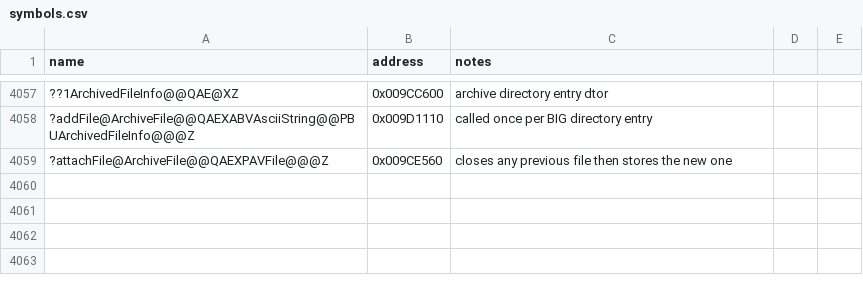
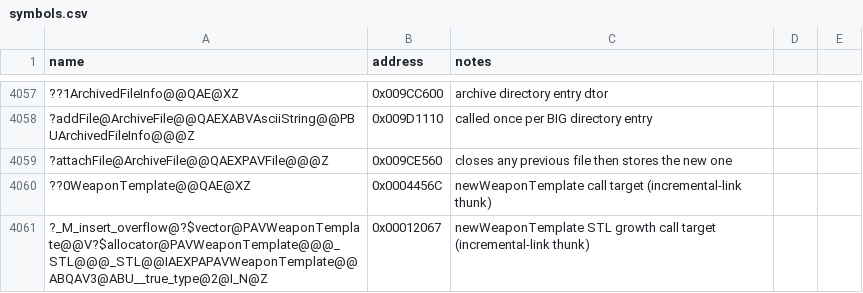
Before and after one commit to Doble-K/Open-BFME-1, a CSV file: reverse/symbols.csv, drawn as a sheet; only a part is shown, gaps mark what is left out; the diff names each change by its address in the sheet, - before the commit and + after, or states it on an @@ line.

```diff
--- a/reverse/symbols.csv
+++ b/reverse/symbols.csv
+row 4060: ??0WeaponTemplate@@QAE@XZ | 0x0004456C | newWeaponTemplate call target (incremental-link thunk)
+row 4061: ?_M_insert_overflow@?$vector@PAVWeaponTemplate@@V?$allocator@PAVWeaponTemplate@@@_STL@@@_STL@@IAEXPAPAVWeaponTemplate@@ABQAV3@ABU__true_type@2@I_N@Z | 0x00012067 | newWeaponTemplate STL growth call target (incremental-link thunk)
```
Also changed, not shown: 5 other files.
